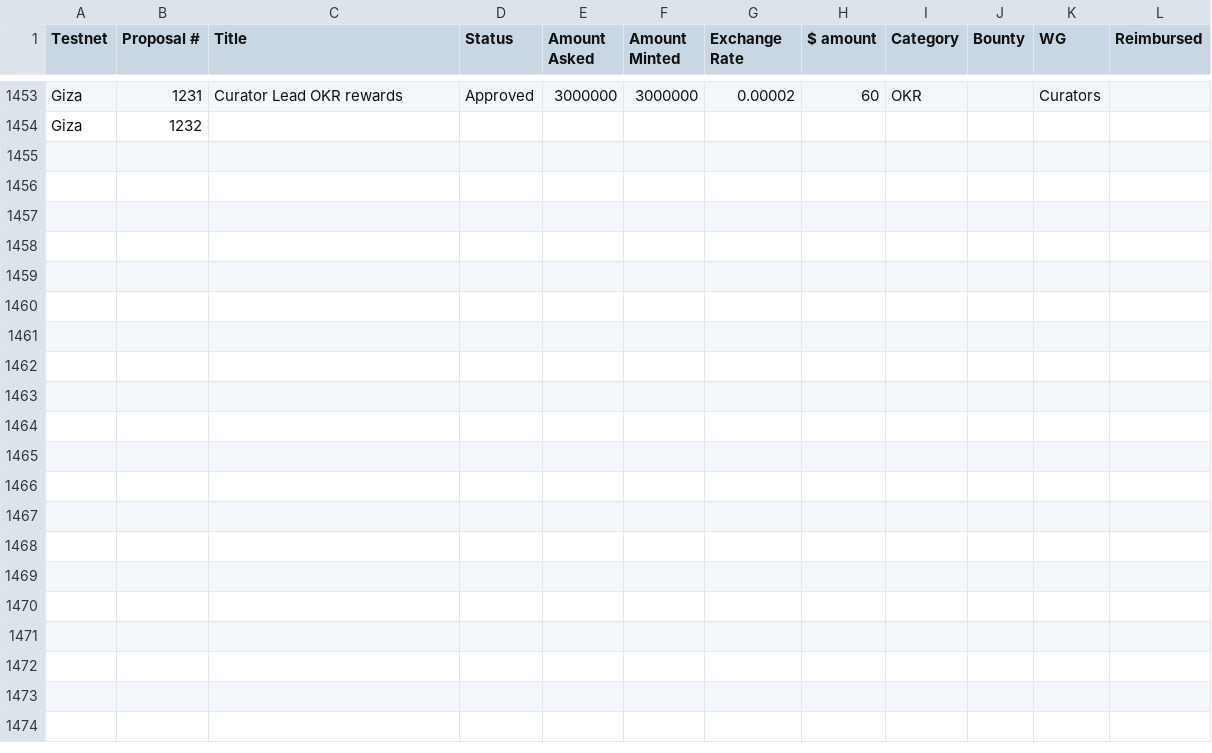
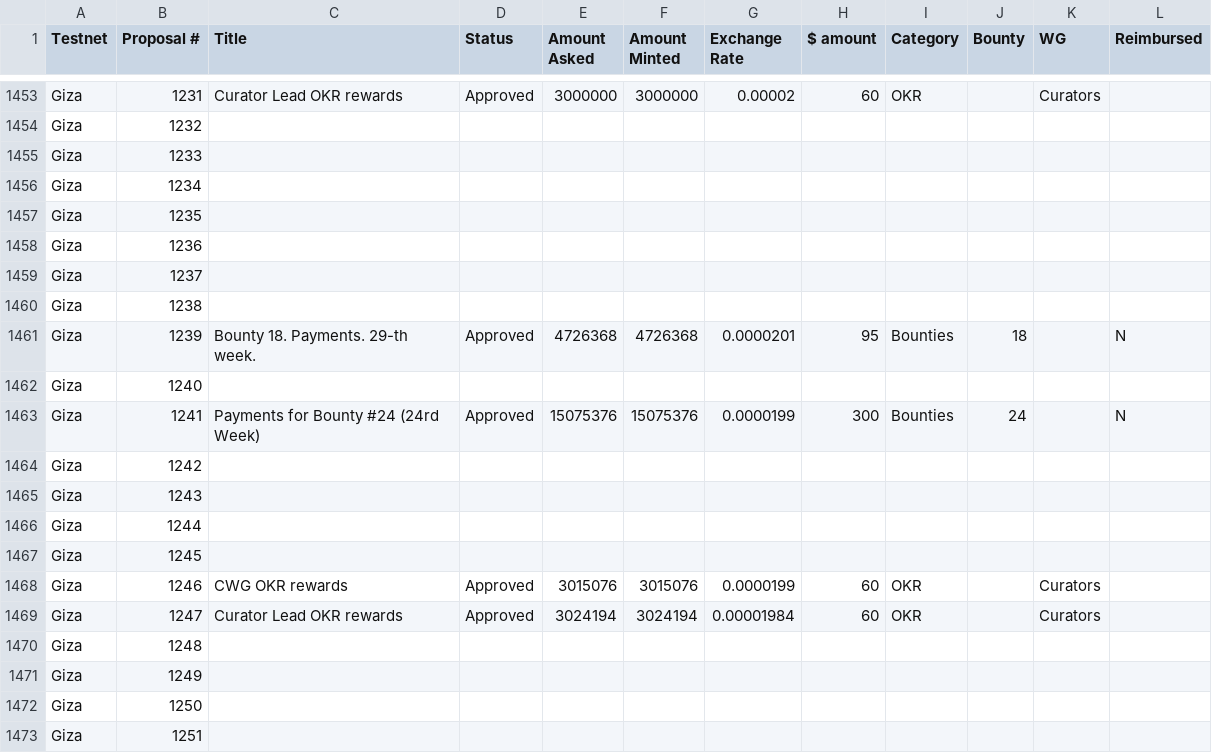
Before and after one commit to jacklee2020716/community-repo, a CSV file: council/spending_proposal_categories.csv, drawn as a sheet; only a part is shown, gaps mark what is left out; the diff covers the shown part only.

Commit message:
Update spending proposals

```diff
--- a/council/spending_proposal_categories.csv
+++ b/council/spending_proposal_categories.csv
@@ -1454 +1454,20 @@ Giza,1231,Curator Lead OKR rewards,Approved,3000000,3000000,0.00002,60,OKR,,Cura
 Giza,1232,,,,,,,,,,
+Giza,1233,,,,,,,,,,
+Giza,1234,,,,,,,,,,
+Giza,1235,,,,,,,,,,
+Giza,1236,,,,,,,,,,
+Giza,1237,,,,,,,,,,
+Giza,1238,,,,,,,,,,
+Giza,1239,Bounty 18. Payments. 29-th week.,Approved,4726368,4726368,0.0000201,95,Bounties,18,,N
+Giza,1240,,,,,,,,,,
+Giza,1241,Payments for Bounty #24 (24rd Week),Approved,15075376,15075376,0.0000199,300,Bounties,24,,N
+Giza,1242,,,,,,,,,,
+Giza,1243,,,,,,,,,,
+Giza,1244,,,,,,,,,,
+Giza,1245,,,,,,,,,,
+Giza,1246,CWG OKR rewards,Approved,3015076,3015076,0.0000199,60,OKR,,Curators,
+Giza,1247,Curator Lead OKR rewards,Approved,3024194,3024194,0.00001984,60,OKR,,Curators,
+Giza,1248,,,,,,,,,,
+Giza,1249,,,,,,,,,,
+Giza,1250,,,,,,,,,,
+Giza,1251,,,,,,,,,,
```
Also changed, not shown: 13 added rows and 3 edited cells elsewhere in this file.
